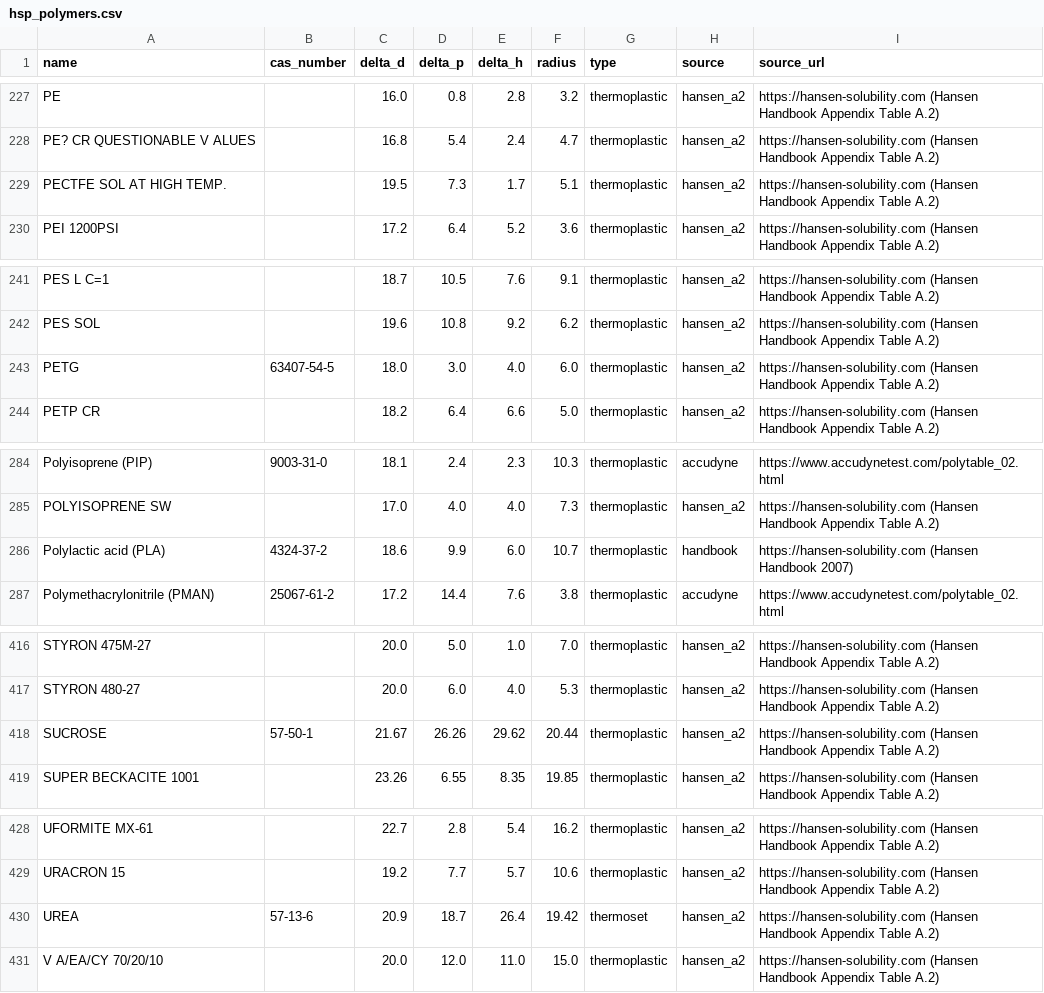
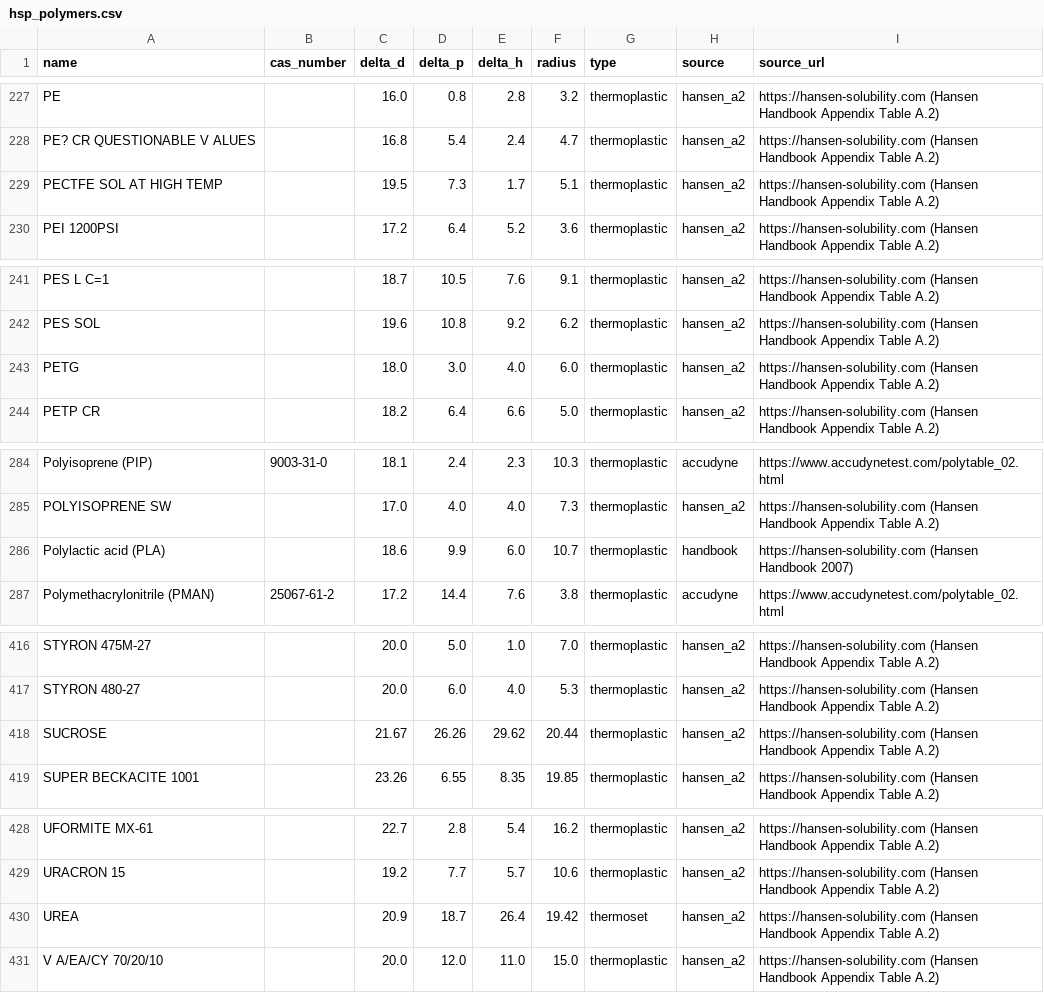
Before and after one commit to jtreeder/Materialism, a CSV file: data/processed/hsp_polymers.csv, drawn as a sheet; only a part is shown, gaps mark what is left out; the diff covers the shown part only.

```diff
--- a/data/processed/hsp_polymers.csv
+++ b/data/processed/hsp_polymers.csv
@@ -228,3 +228,3 @@ PE,,16.0,0.8,2.8,3.2,thermoplastic,hansen_a2,https://hansen-solubility.com (Hans
 PE? CR QUESTIONABLE V ALUES,,16.8,5.4,2.4,4.7,thermoplastic,hansen_a2,https://hansen-solubility.com (Hansen Handbook Appendix Table A.2)
-PECTFE SOL AT HIGH TEMP.,,19.5,7.3,1.7,5.1,thermoplastic,hansen_a2,https://hansen-solubility.com (Hansen Handbook Appendix Table A.2)
+PECTFE SOL AT HIGH TEMP,,19.5,7.3,1.7,5.1,thermoplastic,hansen_a2,https://hansen-solubility.com (Hansen Handbook Appendix Table A.2)
 PEI 1200PSI,,17.2,6.4,5.2,3.6,thermoplastic,hansen_a2,https://hansen-solubility.com (Hansen Handbook Appendix Table A.2)
@@ -242,3 +242,3 @@ PES L C=1,,18.7,10.5,7.6,9.1,thermoplastic,hansen_a2,https://hansen-solubility.c
 PES SOL,,19.6,10.8,9.2,6.2,thermoplastic,hansen_a2,https://hansen-solubility.com (Hansen Handbook Appendix Table A.2)
-PETG,63407-54-5,18.0,3.0,4.0,6.0,thermoplastic,hansen_a2,https://hansen-solubility.com (Hansen Handbook Appendix Table A.2)
+PETG,,18.0,3.0,4.0,6.0,thermoplastic,hansen_a2,https://hansen-solubility.com (Hansen Handbook Appendix Table A.2)
 PETP CR,,18.2,6.4,6.6,5.0,thermoplastic,hansen_a2,https://hansen-solubility.com (Hansen Handbook Appendix Table A.2)
@@ -285,3 +285,3 @@ Polyisoprene (PIP),9003-31-0,18.1,2.4,2.3,10.3,thermoplastic,accudyne,https://ww
 POLYISOPRENE SW,,17.0,4.0,4.0,7.3,thermoplastic,hansen_a2,https://hansen-solubility.com (Hansen Handbook Appendix Table A.2)
-Polylactic acid (PLA),4324-37-2,18.6,9.9,6.0,10.7,thermoplastic,handbook,https://hansen-solubility.com (Hansen Handbook 2007)
+Polylactic acid (PLA),,18.6,9.9,6.0,10.7,thermoplastic,handbook,https://hansen-solubility.com (Hansen Handbook 2007)
 Polymethacrylonitrile (PMAN),25067-61-2,17.2,14.4,7.6,3.8,thermoplastic,accudyne,https://www.accudynetest.com/polytable_02.html
@@ -417,3 +417,3 @@ STYRON 475M-27,,20.0,5.0,1.0,7.0,thermoplastic,hansen_a2,https://hansen-solubili
 STYRON 480-27,,20.0,6.0,4.0,5.3,thermoplastic,hansen_a2,https://hansen-solubility.com (Hansen Handbook Appendix Table A.2)
-SUCROSE,57-50-1,21.67,26.26,29.62,20.44,thermoplastic,hansen_a2,https://hansen-solubility.com (Hansen Handbook Appendix Table A.2)
+SUCROSE,,21.67,26.26,29.62,20.44,thermoplastic,hansen_a2,https://hansen-solubility.com (Hansen Handbook Appendix Table A.2)
 SUPER BECKACITE 1001,,23.26,6.55,8.35,19.85,thermoplastic,hansen_a2,https://hansen-solubility.com (Hansen Handbook Appendix Table A.2)
@@ -429,3 +429,3 @@ UFORMITE MX-61,,22.7,2.8,5.4,16.2,thermoplastic,hansen_a2,https://hansen-solubil
 URACRON 15,,19.2,7.7,5.7,10.6,thermoplastic,hansen_a2,https://hansen-solubility.com (Hansen Handbook Appendix Table A.2)
-UREA,57-13-6,20.9,18.7,26.4,19.42,thermoset,hansen_a2,https://hansen-solubility.com (Hansen Handbook Appendix Table A.2)
+UREA,,20.9,18.7,26.4,19.42,thermoset,hansen_a2,https://hansen-solubility.com (Hansen Handbook Appendix Table A.2)
 V A/EA/CY 70/20/10,,20.0,12.0,11.0,15.0,thermoplastic,hansen_a2,https://hansen-solubility.com (Hansen Handbook Appendix Table A.2)
```
Also changed, not shown: 16 edited cells elsewhere in this file, 5 other files.
